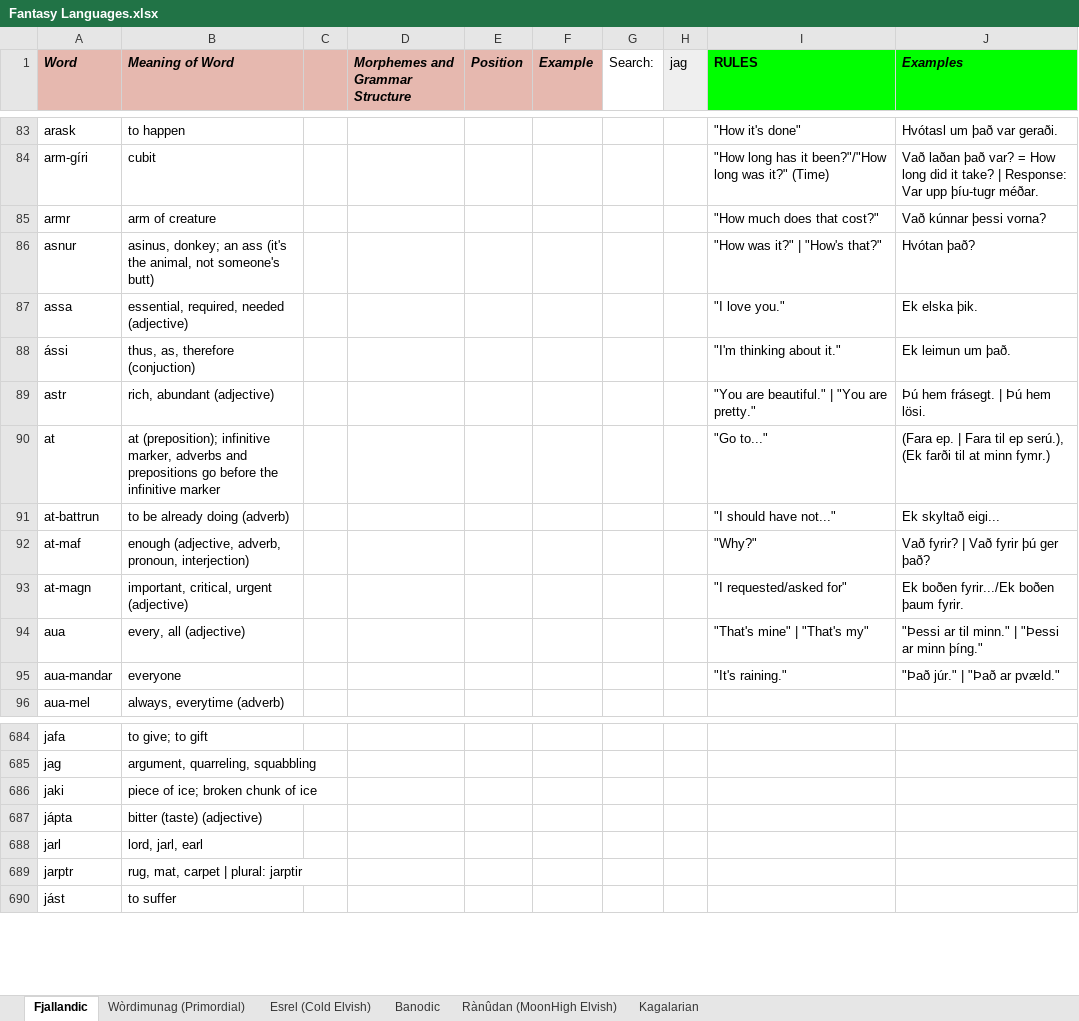
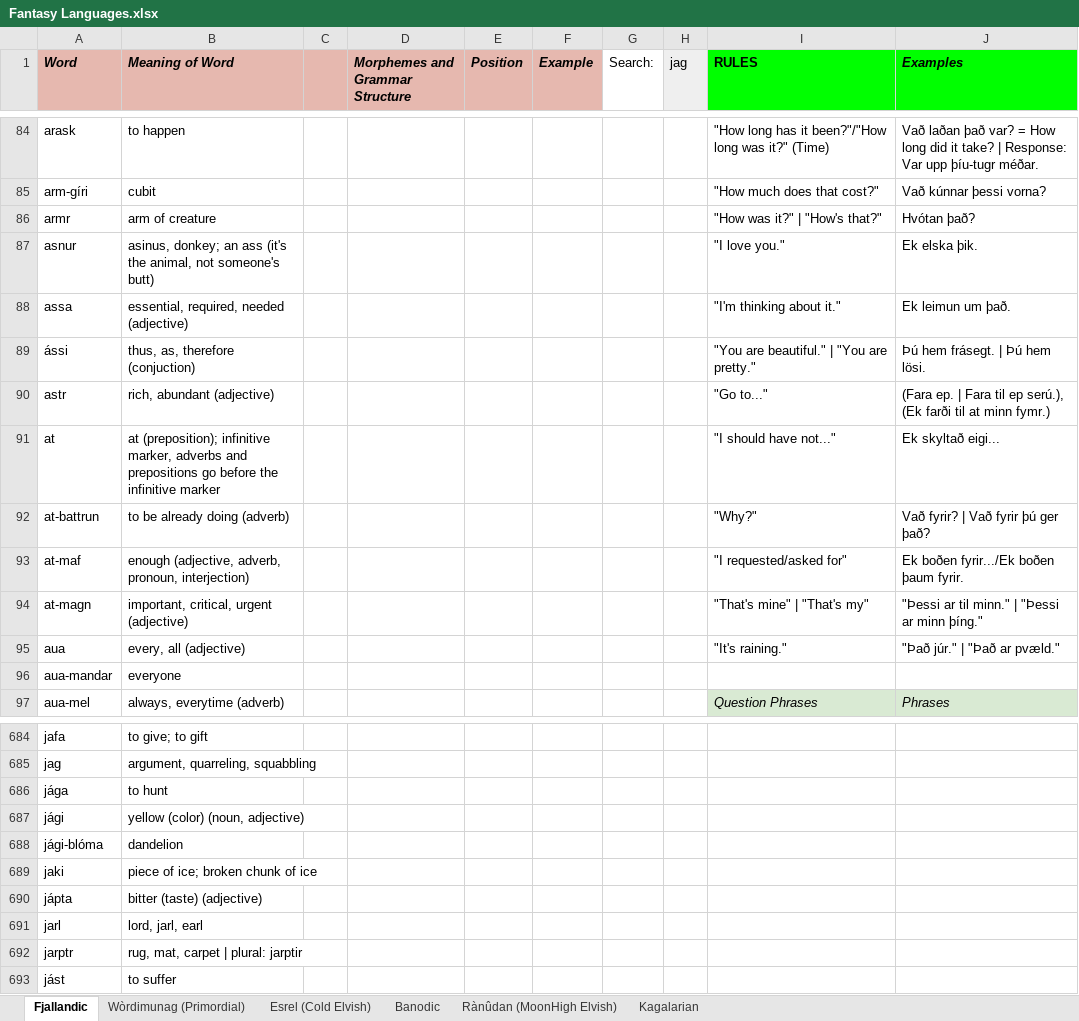
Before and after one commit to Oneo64/Auldworlde, an Excel workbook: Literature/Languages/Fantasy Languages.xlsx, sheet Fjallandic, drawn as a sheet; only a part is shown, gaps mark what is left out; values as stored, in another font and other column widths than the file's, no borders; charts and pictures not drawn; addresses are those after the commit; the diff covers the shown part only; the diff names each change by its address in the sheet, - before the commit and + after, or states it on an @@ line.

```diff
--- a/Literature/Languages/Fantasy Languages.xlsx (sheet Fjallandic)
+++ b/Literature/Languages/Fantasy Languages.xlsx (sheet Fjallandic)
-I84 (RULES): "How it's done"
+I84 (RULES): "How long has it been?"/"How long was it?" (Time)
-J84 (Examples): Hvótasl um það var geraði.
+J84 (Examples): Vað laðan það var? = How long did it take? | Response: Var upp þíu-tugr méðar.
-I85 (RULES): "How long has it been?"/"How long was it?" (Time)
+I85 (RULES): "How much does that cost?"
-J85 (Examples): Vað laðan það var? = How long did it take? | Response: Var upp þíu-tugr méðar.
+J85 (Examples): Vað kúnnar þessi vorna?
-I86 (RULES): "How much does that cost?"
+I86 (RULES): "How was it?" | "How's that?"
-J86 (Examples): Vað kúnnar þessi vorna?
+J86 (Examples): Hvótan það?
-I87 (RULES): "How was it?" | "How's that?"
+I87 (RULES): "I love you."
-J87 (Examples): Hvótan það?
+J87 (Examples): Ek elska þik.
-I88 (RULES): "I love you."
+I88 (RULES): "I'm thinking about it."
-J88 (Examples): Ek elska þik.
+J88 (Examples): Ek leimun um það.
-I89 (RULES): "I'm thinking about it."
+I89 (RULES): "You are beautiful." | "You are pretty."
-J89 (Examples): Ek leimun um það.
+J89 (Examples): Þú hem frásegt. | Þú hem lösi.
-I90 (RULES): "You are beautiful." | "You are pretty."
+I90 (RULES): "Go to..."
-J90 (Examples): Þú hem frásegt. | Þú hem lösi.
+J90 (Examples): (Fara ep. | Fara til ep serú.), (Ek farði til at minn fymr.)
-I91 (RULES): "Go to..."
+I91 (RULES): "I should have not..."
-J91 (Examples): (Fara ep. | Fara til ep serú.), (Ek farði til at minn fymr.)
+J91 (Examples): Ek skyltað eigi...
-I92 (RULES): "I should have not..."
+I92 (RULES): "Why?"
-J92 (Examples): Ek skyltað eigi...
+J92 (Examples): Vað fyrir? | Vað fyrir þú ger það?
-I93 (RULES): "Why?"
+I93 (RULES): "I requested/asked for"
-J93 (Examples): Vað fyrir? | Vað fyrir þú ger það?
+J93 (Examples): Ek boðen fyrir.../Ek boðen þaum fyrir.
-I94 (RULES): "I requested/asked for"
+I94 (RULES): "That's mine" | "That's my"
-J94 (Examples): Ek boðen fyrir.../Ek boðen þaum fyrir.
+J94 (Examples): "Þessi ar til minn." | "Þessi ar minn þíng."
-I95 (RULES): "That's mine" | "That's my"
+I95 (RULES): "It's raining."
-J95 (Examples): "Þessi ar til minn." | "Þessi ar minn þíng."
+J95 (Examples): "Það júr." | "Það ar pvæld."
-I96 (RULES): "It's raining."
+I96 (RULES): (empty)
-J96 (Examples): "Það júr." | "Það ar pvæld."
+J96 (Examples): (empty)
-I97 (RULES): (empty)
+I97 (RULES): Question Phrases
-I97:J97 fill: none
+I97:J97 fill: #D9EAD3
-J97 (Examples): (empty)
+J97 (Examples): Phrases
+row 686: jága | to hunt
+row 687: jági | yellow (color) (noun, adjective)
+row 688: jági-blóma | dandelion
```
Also changed, not shown: 11 added rows, 14 removed rows, 46 edited cells and cell formats elsewhere in this sheet.
